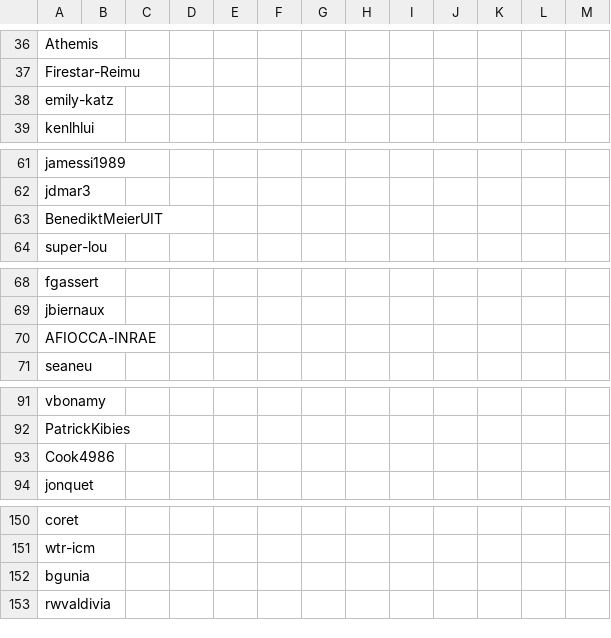
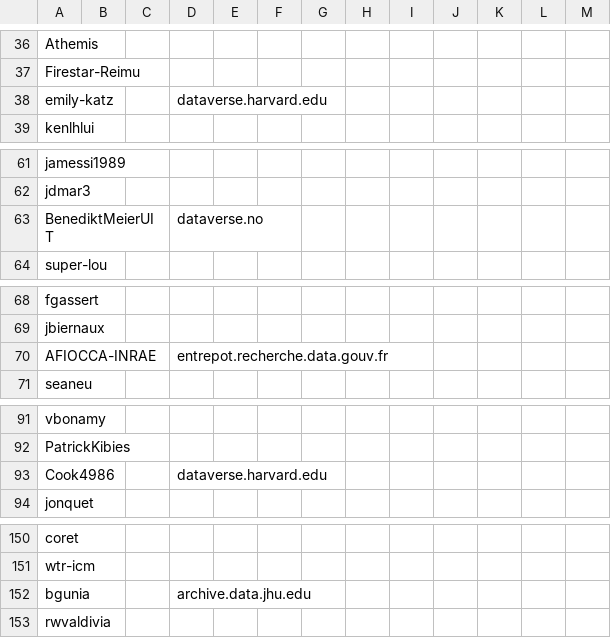
Before and after one commit to gdcc/people.dataverse.org, a TSV file: data/community-members.tsv, drawn as a sheet; only a part is shown, gaps mark what is left out; the diff covers the shown part only.

```diff
--- a/data/community-members.tsv
+++ b/data/community-members.tsv
@@ -37,3 +37,3 @@ Athemis
 Firestar-Reimu												
-emily-katz												
+emily-katz			dataverse.harvard.edu									
 kenlhlui												
@@ -62,3 +62,3 @@ jamessi1989
 jdmar3												
-BenediktMeierUIT												
+BenediktMeierUIT			dataverse.no									
 super-lou												
@@ -69,3 +69,3 @@ fgassert
 jbiernaux												
-AFIOCCA-INRAE												
+AFIOCCA-INRAE			entrepot.recherche.data.gouv.fr									
 seaneu												
@@ -92,3 +92,3 @@ vbonamy
 PatrickKibies												
-Cook4986												
+Cook4986			dataverse.harvard.edu									
 jonquet												
@@ -151,3 +151,3 @@ coret
 wtr-icm												
-bgunia												
+bgunia			archive.data.jhu.edu									
 rwvaldivia												
```
Also changed, not shown: 9 edited cells elsewhere in this file, 1 other file.
